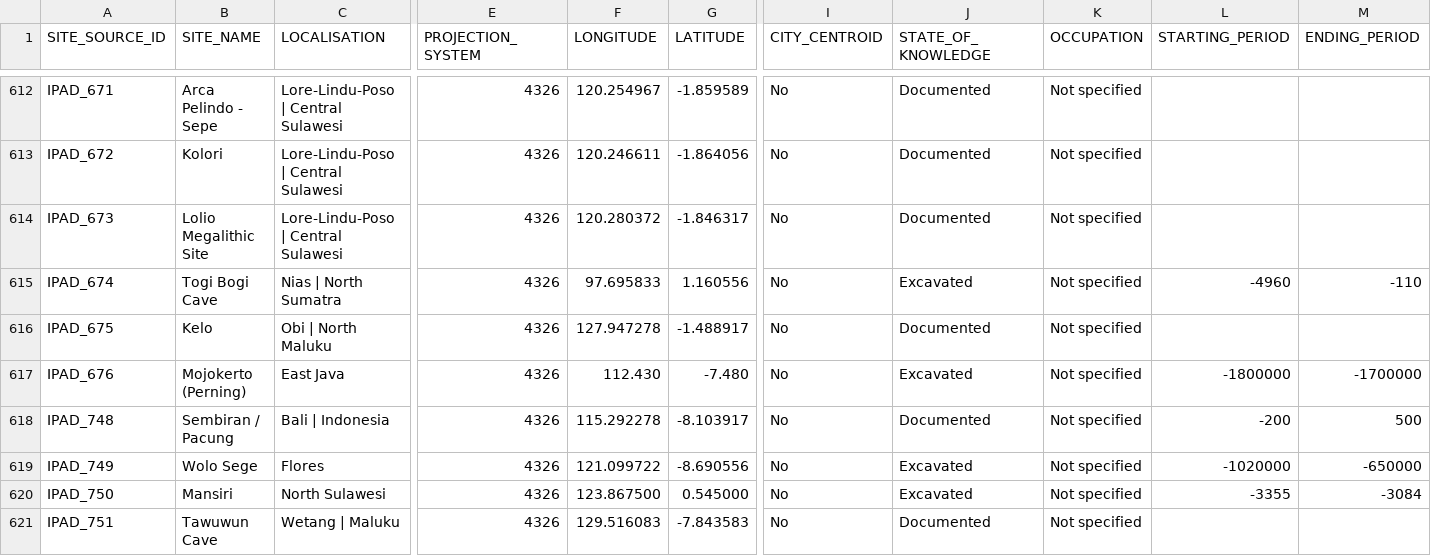
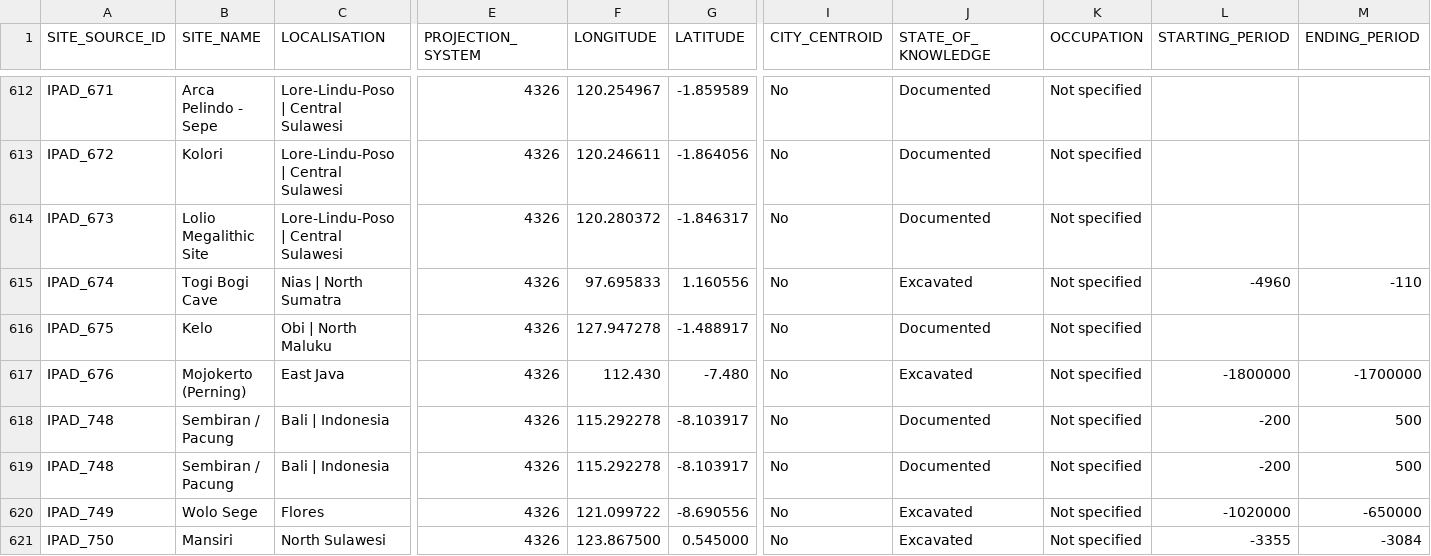
Before and after one commit to CataIvancov/IPAD_ArkeOpen, a CSV file: arke-platform/data/ipad-sites-combined.csv, drawn as a sheet; only a part is shown, gaps mark what is left out; the shorter side is filled out with more unchanged rows; rows hold the shown columns only; the diff names each change by its address in the sheet, - before the commit and + after, or states it on an @@ line.

Commit message:
arke-platform/data/ipad-sites-combined.csv

```diff
--- a/arke-platform/data/ipad-sites-combined.csv
+++ b/arke-platform/data/ipad-sites-combined.csv
+row 619: IPAD_748 | Sembiran / Pacung | Bali | Indonesia | 4326 | 115.292278 | -8.103917 | No | Documented | Not specified | -200 | 500
```
